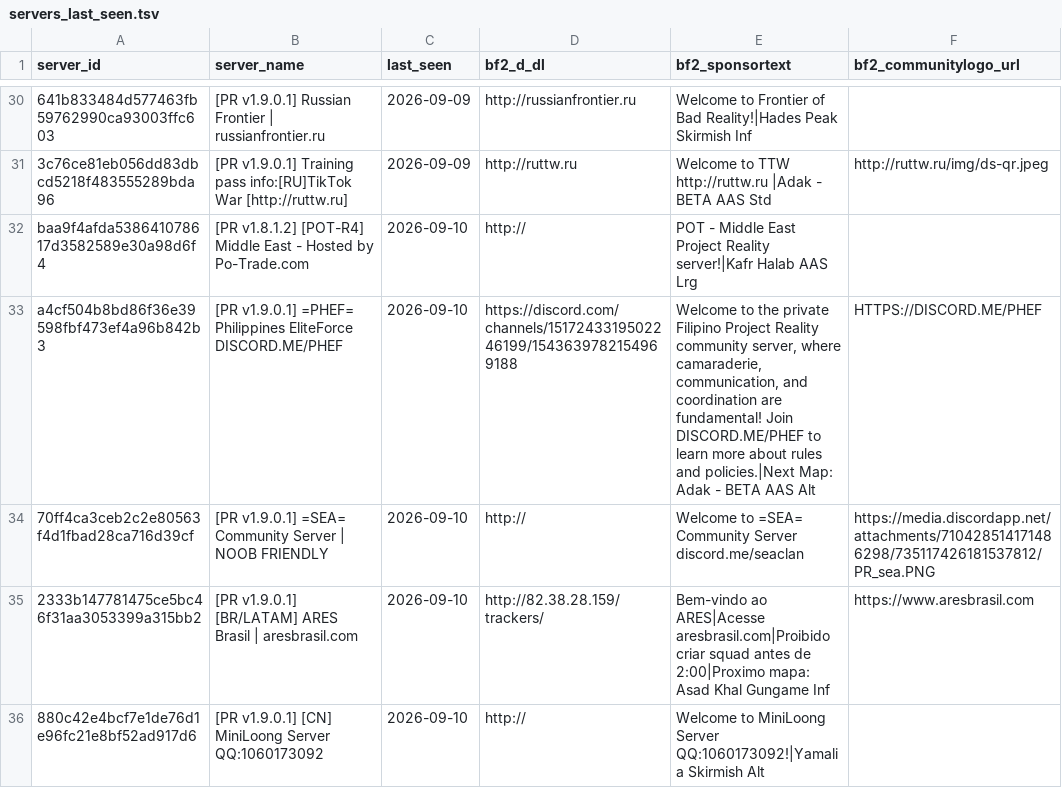
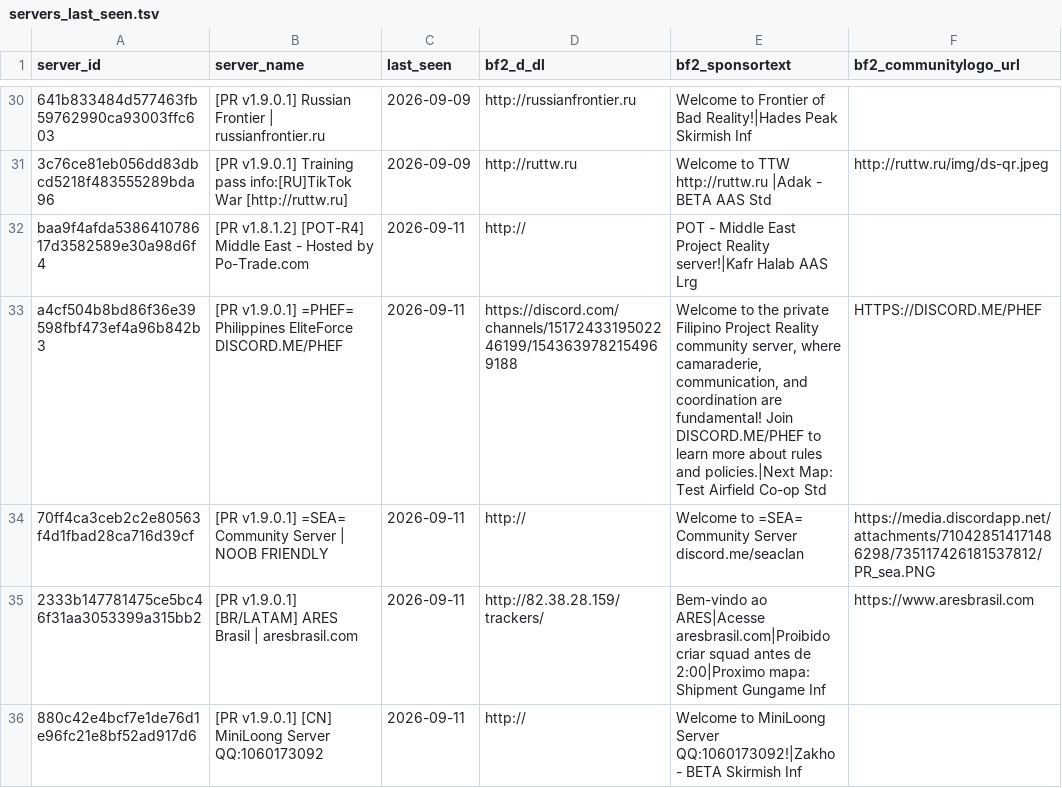
Before and after one commit to SucharMistrz/PRServerTracker, a TSV file: data/servers_last_seen.tsv, drawn as a sheet; only a part is shown, gaps mark what is left out; the diff covers the shown part only; the diff names each change by its address in the sheet, - before the commit and + after, or states it on an @@ line.

```diff
--- a/data/servers_last_seen.tsv
+++ b/data/servers_last_seen.tsv
-C32:C36 (last_seen): 2026-09-10
+C32:C36 (last_seen): 2026-09-11
-E33 (bf2_sponsortext): …policies.|Next Map: Adak - BETA AAS Alt
+E33 (bf2_sponsortext): …policies.|Next Map: Test Airfield Co-op Std
-E35 (bf2_sponsortext): …2:00|Proximo mapa: Asad Khal Gungame Inf
+E35 (bf2_sponsortext): …2:00|Proximo mapa: Shipment Gungame Inf
-E36 (bf2_sponsortext): …MiniLoong Server QQ:1060173092!|Yamalia Skirmish Alt
+E36 (bf2_sponsortext): …MiniLoong Server QQ:1060173092!|Zakho - BETA Skirmish Inf
```
Also changed, not shown: 23 edited cells elsewhere in this file.
